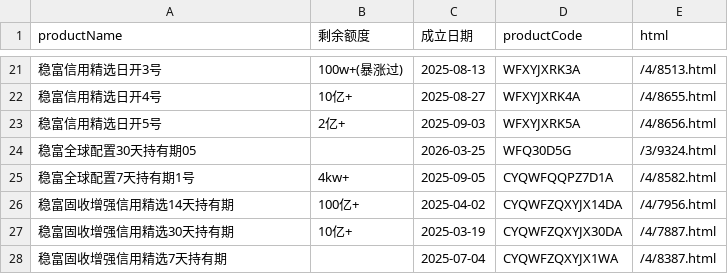
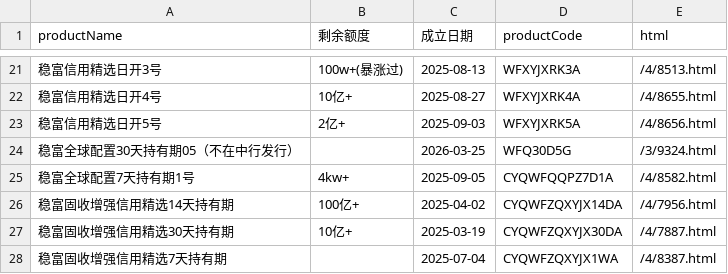
Before and after one commit to Hence213/ccb_monitor, a CSV file: products/boc.csv, drawn as a sheet; only a part is shown, gaps mark what is left out.

```diff
--- a/products/boc.csv
+++ b/products/boc.csv
@@ -23,3 +23,3 @@
 稳富信用精选日开5号,2亿+,2025-09-03,WFXYJXRK5A,/4/8656.html
-稳富全球配置30天持有期05,,2026-03-25,WFQ30D5G,/3/9324.html
+稳富全球配置30天持有期05（不在中行发行）,,2026-03-25,WFQ30D5G,/3/9324.html
 稳富全球配置7天持有期1号,4kw+,2025-09-05,CYQWFQQPZ7D1A,/4/8582.html
```
Also changed, not shown: 3 other files.
